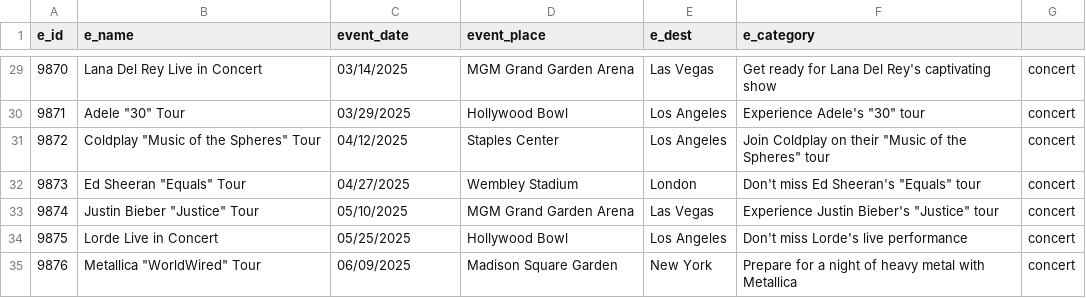
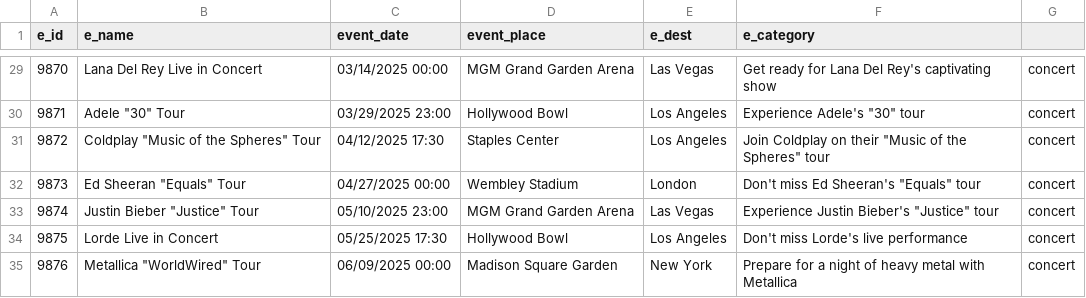
Before and after one commit to nav47neet/event_listing_platform, a CSV file: only_concert.csv, drawn as a sheet; only a part is shown, gaps mark what is left out; the diff covers the shown part only.

```diff
--- a/only_concert.csv
+++ b/only_concert.csv
@@ -29,7 +29,7 @@ e_id,e_name,event_date,event_place,e_dest,e_category
-9870,Lana Del Rey Live in Concert,03/14/2025,MGM Grand Garden Arena, Las Vegas,Get ready for Lana Del Rey's captivating show,concert
-9871,Adele "30" Tour,03/29/2025,Hollywood Bowl, Los Angeles,Experience Adele's "30" tour,concert
-9872,Coldplay "Music of the Spheres" Tour,04/12/2025,Staples Center, Los Angeles,Join Coldplay on their "Music of the Spheres" tour,concert
-9873,Ed Sheeran "Equals" Tour,04/27/2025,Wembley Stadium, London,Don't miss Ed Sheeran's "Equals" tour,concert
-9874,Justin Bieber "Justice" Tour,05/10/2025,MGM Grand Garden Arena, Las Vegas,Experience Justin Bieber's "Justice" tour,concert
-9875,Lorde Live in Concert,05/25/2025,Hollywood Bowl, Los Angeles,Don't miss Lorde's live performance,concert
-9876,Metallica "WorldWired" Tour,06/09/2025,Madison Square Garden, New York,Prepare for a night of heavy metal with Metallica,concert
+9870,Lana Del Rey Live in Concert,03/14/2025 00:00,MGM Grand Garden Arena, Las Vegas,Get ready for Lana Del Rey's captivating show,concert
+9871,Adele "30" Tour,03/29/2025 23:00,Hollywood Bowl, Los Angeles,Experience Adele's "30" tour,concert
+9872,Coldplay "Music of the Spheres" Tour,04/12/2025 17:30,Staples Center, Los Angeles,Join Coldplay on their "Music of the Spheres" tour,concert
+9873,Ed Sheeran "Equals" Tour,04/27/2025 00:00,Wembley Stadium, London,Don't miss Ed Sheeran's "Equals" tour,concert
+9874,Justin Bieber "Justice" Tour,05/10/2025 23:00,MGM Grand Garden Arena, Las Vegas,Experience Justin Bieber's "Justice" tour,concert
+9875,Lorde Live in Concert,05/25/2025 17:30,Hollywood Bowl, Los Angeles,Don't miss Lorde's live performance,concert
+9876,Metallica "WorldWired" Tour,06/09/2025 00:00,Madison Square Garden, New York,Prepare for a night of heavy metal with Metallica,concert
```
Also changed, not shown: 27 edited cells elsewhere in this file, concert_sports.csv.
